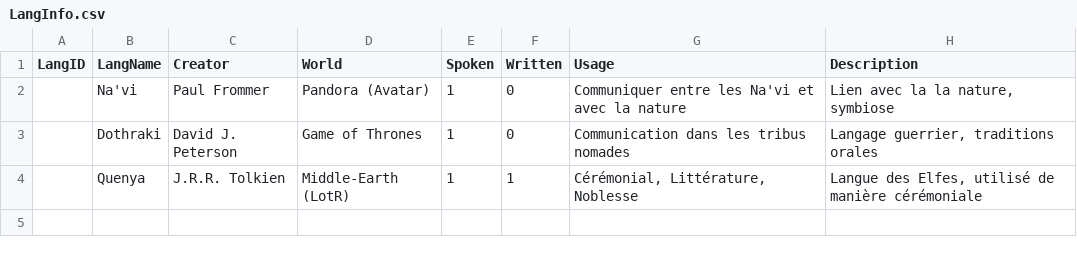
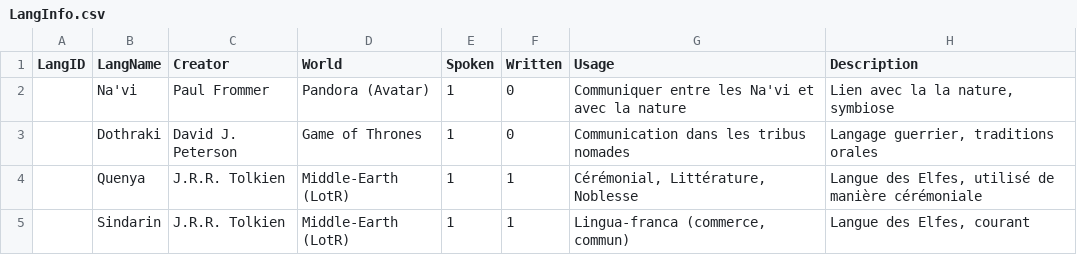
Before and after one commit to NiLuJe/TAL-S1-BDD, a CSV file: data/LangInfo.csv, drawn as a sheet.

```diff
--- a/data/LangInfo.csv
+++ b/data/LangInfo.csv
@@ -4 +4,2 @@ LangID,LangName,Creator,World,Spoken,Written,Usage,Description
 ,Quenya,J.R.R. Tolkien,Middle-Earth (LotR),1,1,"Cérémonial, Littérature, Noblesse","Langue des Elfes, utilisé de manière cérémoniale"
+,Sindarin,J.R.R. Tolkien,Middle-Earth (LotR),1,1,"Lingua-franca (commerce, commun)","Langue des Elfes, courant"
```
Also changed, not shown: data/Inspiration.csv, data/Lexicon.csv, 5 other files.
